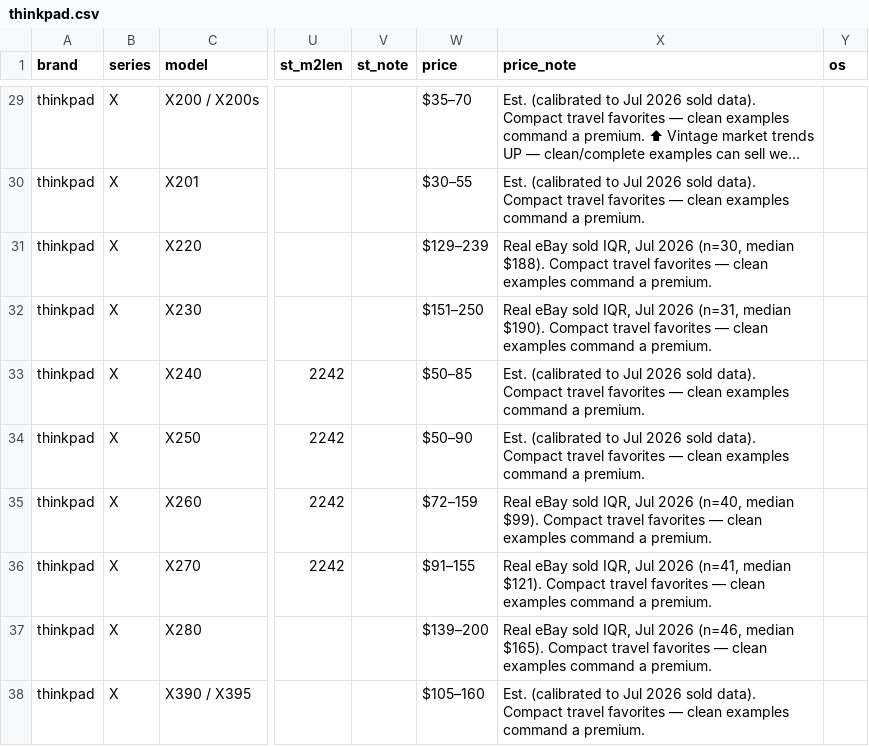
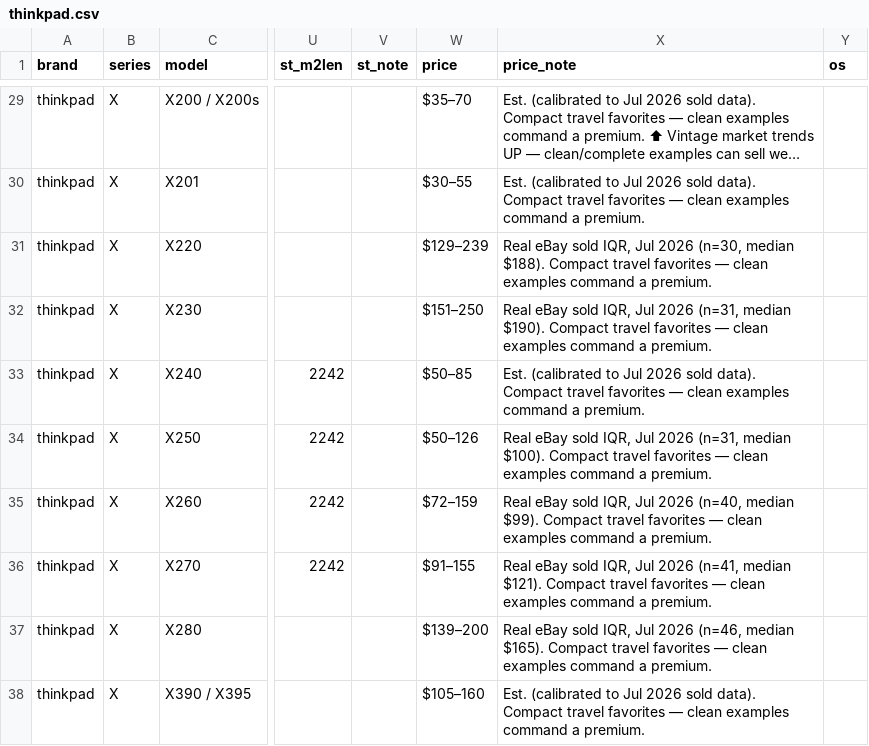
Before and after one commit to Regular-2000/laptop-specs, a CSV file: thinkpad.csv, drawn as a sheet; only a part is shown, gaps mark what is left out; long unchanged cells end in …; the diff covers the shown part only; the diff names each change by its address in the sheet, - before the commit and + after, or states it on an @@ line.

Commit message:
Add files via upload

```diff
--- a/thinkpad.csv
+++ b/thinkpad.csv
-W34 (price): $50–90
+W34 (price): $50–126
-X34 (price_note): Est. (calibrated to Jul 2026 sold data). Compact travel…
+X34 (price_note): Real eBay sold IQR, Jul 2026 (n=31, median $100). Compact travel…
```
Also changed, not shown: 34 edited cells elsewhere in this file.
